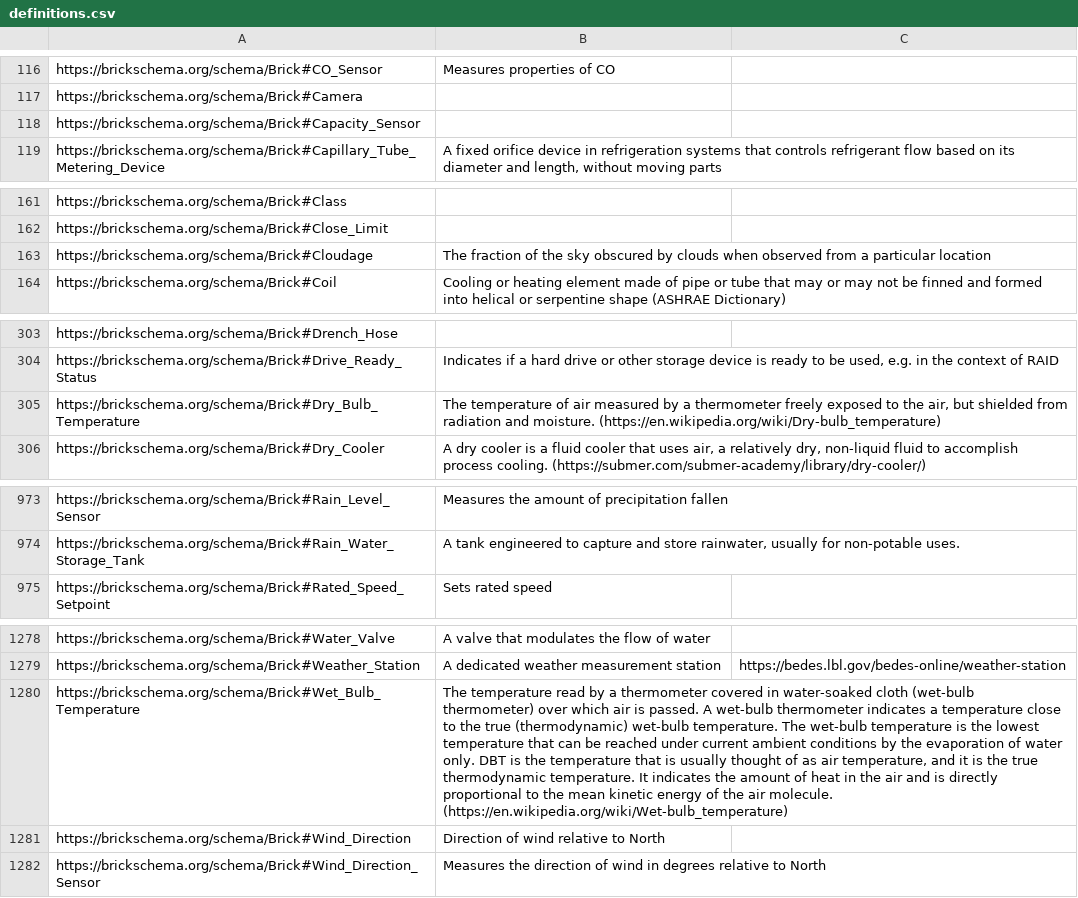
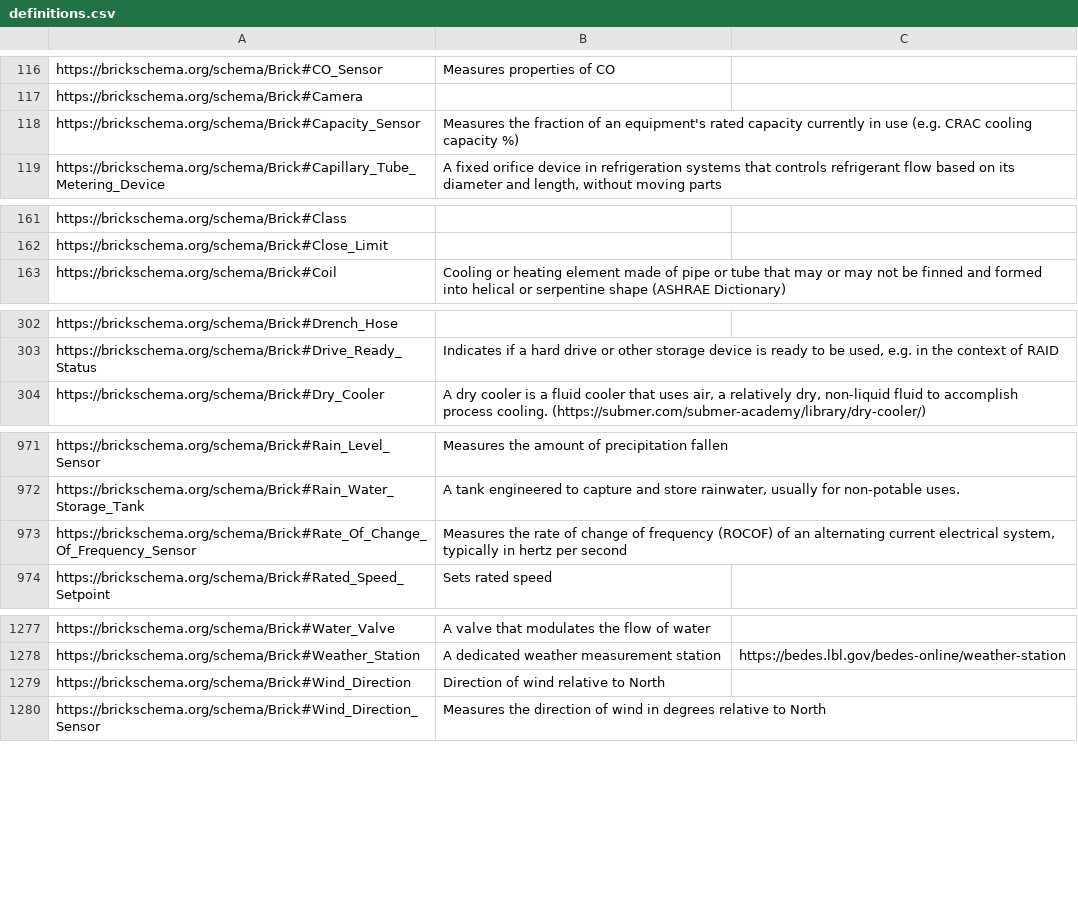
Before and after one commit to BrickSchema/Brick, a CSV file: bricksrc/definitions.csv, drawn as a sheet; only a part is shown, gaps mark what is left out; removed rows and columns are numbered as before the commit, all else as after; the diff names each change by its address in the sheet, - before the commit and + after, or states it on an @@ line.

Commit message:
Update QUDT to 3.5.2
- replace deprecated QUDT terms (MIL, Conductivity, Capacity)
- deprecate Cloudage, Dry/Wet_Bulb_Temperature in favor of QUDT equivalents
- add Rate_Of_Change_Of_Frequency_Sensor

```diff
--- a/bricksrc/definitions.csv
+++ b/bricksrc/definitions.csv
-B118: (empty)
+B118: Measures the fraction of an equipment's rated capacity currently in use (e.g. CRAC cooling capacity %)
-row 163: https://brickschema.org/schema/Brick#Cloudage | The fraction of the sky obscured by clouds when observed from a particular location
-row 305: https://brickschema.org/schema/Brick#Dry_Bulb_Temperature | The temperature of air measured by a thermometer freely exposed to the air, but shielded from radiation and moisture. (https://en.wikipedia.org/wiki/Dry-bulb_temperature)
+row 973: https://brickschema.org/schema/Brick#Rate_Of_Change_Of_Frequency_Sensor | Measures the rate of change of frequency (ROCOF) of an alternating current electrical system, typically in hertz per second
-row 1280: https://brickschema.org/schema/Brick#Wet_Bulb_Temperature | The temperature read by a thermometer covered in water-soaked cloth (wet-bulb thermometer) over which air is passed. A wet-bulb thermometer indicates a temperature close to the true (thermodynamic) wet-bulb temperature. The wet-bulb temperature is the lowest temperature that can be reached under current ambient conditions by the evaporation of water only. DBT is the temperature that is usually thought of as air temperature, and it is the true thermodynamic temperature. It indicates the amount of heat in the air and is directly proportional to the mean kinetic energy of the air molecule. (https://en.wikipedia.org/wiki/Wet-bulb_temperature)
```
Also changed, not shown: 8 other files.
